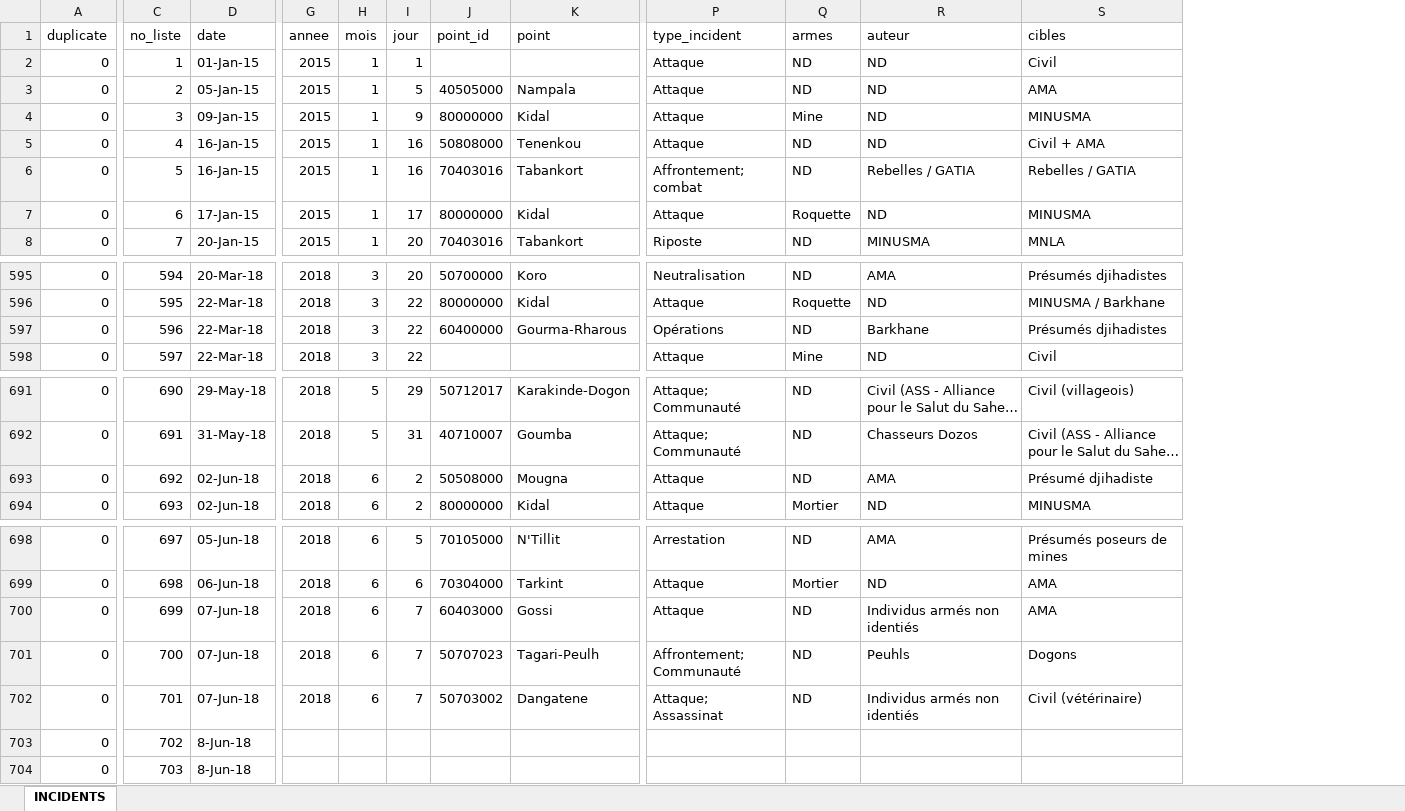
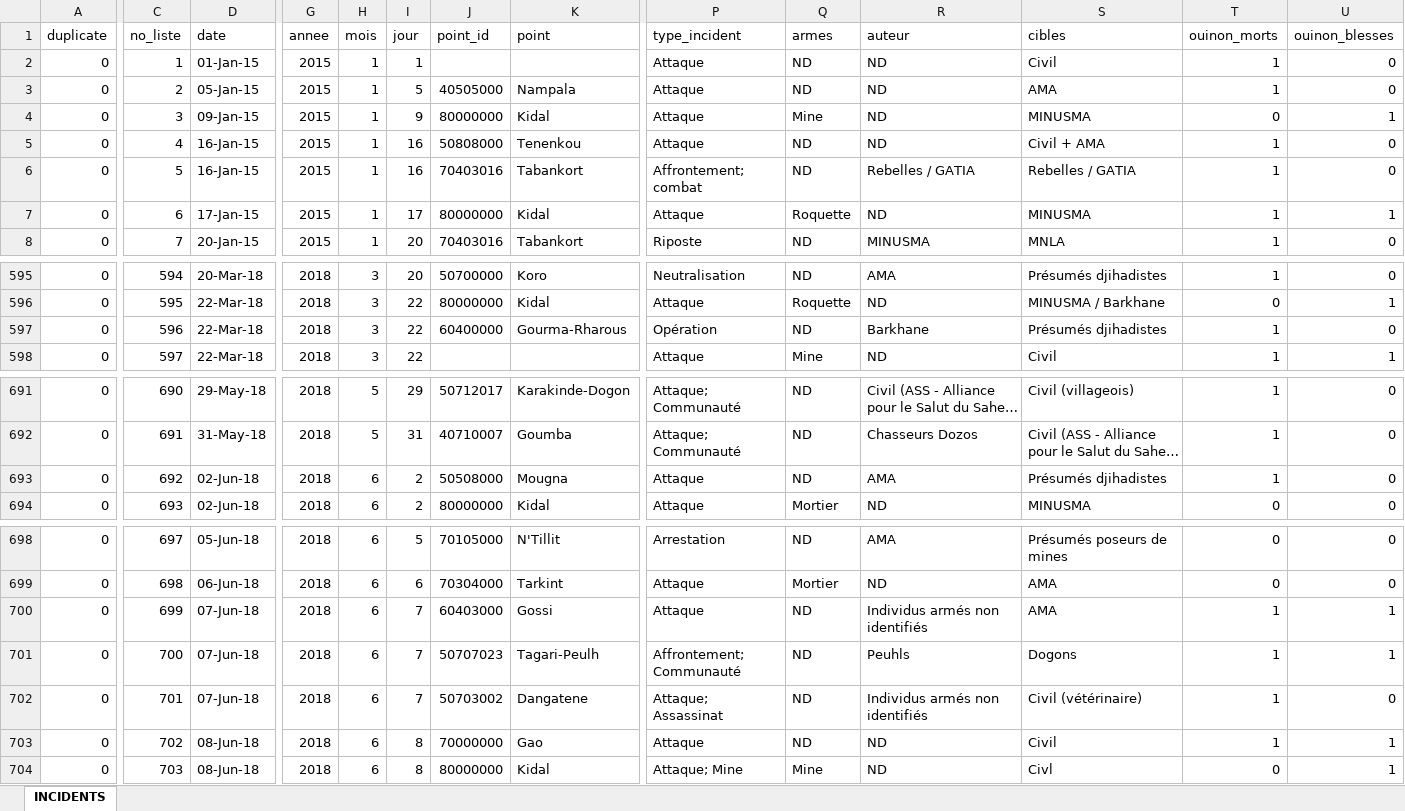
Before and after one commit to fousseynoubah/ssm, an Excel workbook: liste_incidents.xlsx, sheet INCIDENTS, drawn as a sheet; only a part is shown, gaps mark what is left out; long unchanged cells end in …; values as stored, in another font and other column widths than the file's, no cell formats; the diff covers the shown part only; the diff names each change by its address in the sheet, - before the commit and + after, or states it on an @@ line.

```diff
--- a/liste_incidents.xlsx (sheet INCIDENTS)
+++ b/liste_incidents.xlsx (sheet INCIDENTS)
+column T (ouinon_morts), rows 2-8: 1 | 1 | 0 | 1 | 1 | 1 | 1; rows 595-598: 1 | 0 | 1 | 1; rows 691-694: 1 | 1 | 1 | 0; rows 698-704: 0 | 0 | 1 | 1 | 1 | 1 | 0
+column U (ouinon_blesses), rows 2-8: 0 | 0 | 1 | 0 | 0 | 1 | 0; rows 595-598: 0 | 1 | 0 | 1; rows 691-694: all 0; rows 698-704: 0 | 0 | 1 | 1 | 0 | 1 | 1
-P597 (type_incident): Opérations
+P597 (type_incident): Opération
-S693 (cibles): Présumé djihadiste
+S693 (cibles): Présumés djihadistes
-R700 (auteur): Individus armés non identiés
+R700 (auteur): Individus armés non identifiés
-R702 (auteur): Individus armés non identiés
+R702 (auteur): Individus armés non identifiés
-D703:D704 (date): 8-Jun-18
+D703:D704 (date): 08-Jun-18
-G703:G704 (annee): (empty)
+G703:G704 (annee): 2018
-H703:H704 (mois): (empty)
+H703:H704 (mois): 6
-I703:I704 (jour): (empty)
+I703:I704 (jour): 8
-J703 (point_id): (empty)
+J703 (point_id): 70000000
-K703 (point): (empty)
+K703 (point): Gao
-P703 (type_incident): (empty)
+P703 (type_incident): Attaque
-Q703 (armes): (empty)
+Q703 (armes): ND
-R703:R704 (auteur): (empty)
+R703:R704 (auteur): ND
-S703 (cibles): (empty)
+S703 (cibles): Civil
-J704 (point_id): (empty)
+J704 (point_id): 80000000
-K704 (point): (empty)
+K704 (point): Kidal
-P704 (type_incident): (empty)
+P704 (type_incident): Attaque; Mine
-Q704 (armes): (empty)
+Q704 (armes): Mine
-S704 (cibles): (empty)
+S704 (cibles): Civl
```
Also changed, not shown: 618 edited cells elsewhere in this sheet, cell formats, formulas that keep their value, 1 other file.
